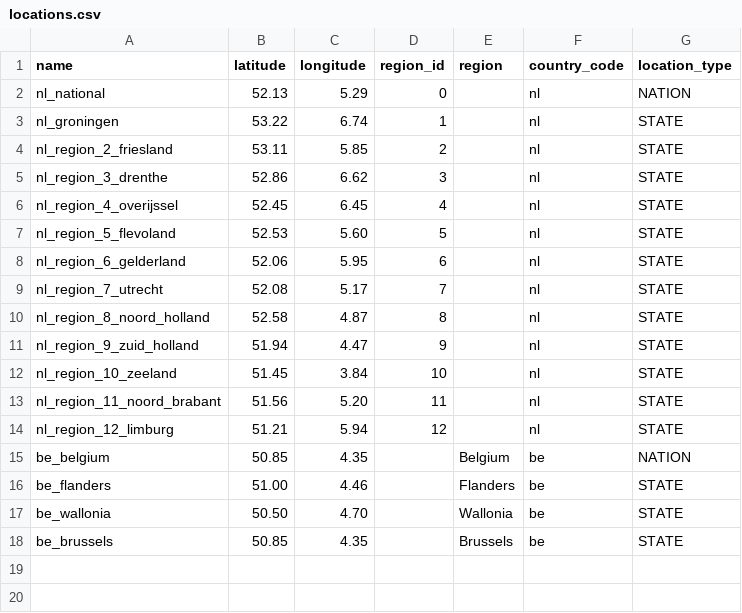
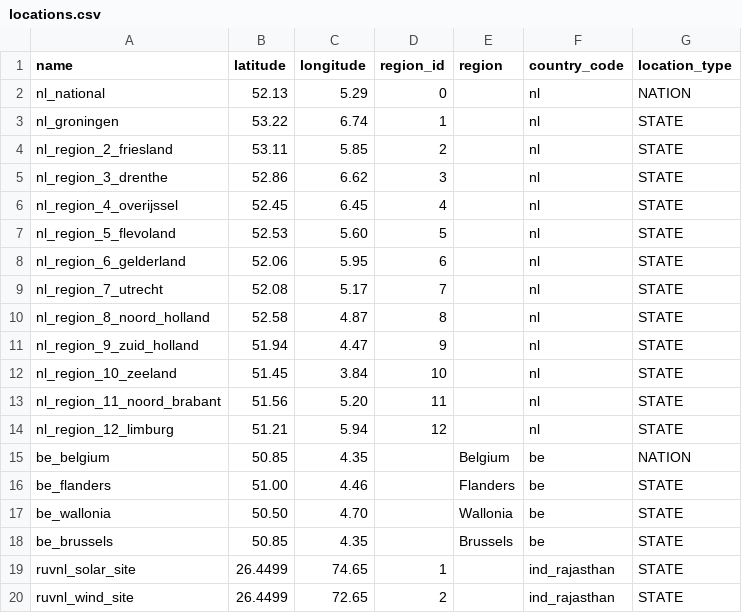
Before and after one commit to openclimatefix/solar-consumer, a CSV file: solar_consumer/data/locations.csv, drawn as a sheet; the diff names each change by its address in the sheet, - before the commit and + after, or states it on an @@ line.

Commit message:
feat: save RUVNL data to data-platform and add test

```diff
--- a/solar_consumer/data/locations.csv
+++ b/solar_consumer/data/locations.csv
+row 19: ruvnl_solar_site | 26.4499 | 74.65 | 1 |  | ind_rajasthan | STATE
+row 20: ruvnl_wind_site | 26.4499 | 72.65 | 2 |  | ind_rajasthan | STATE
```
Also changed, not shown: 2 other files.
